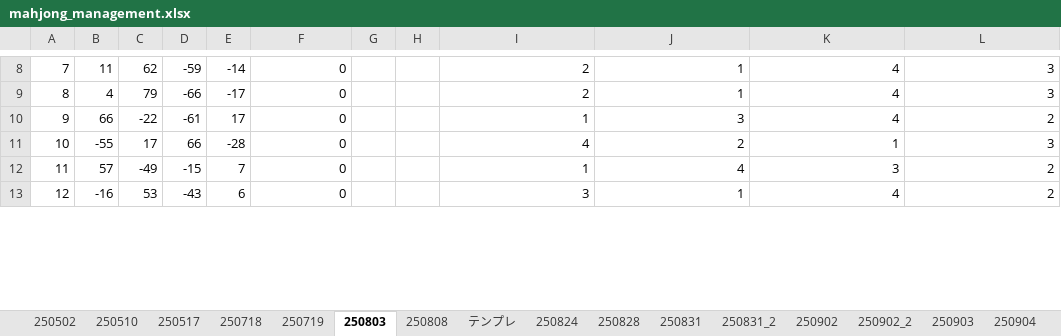
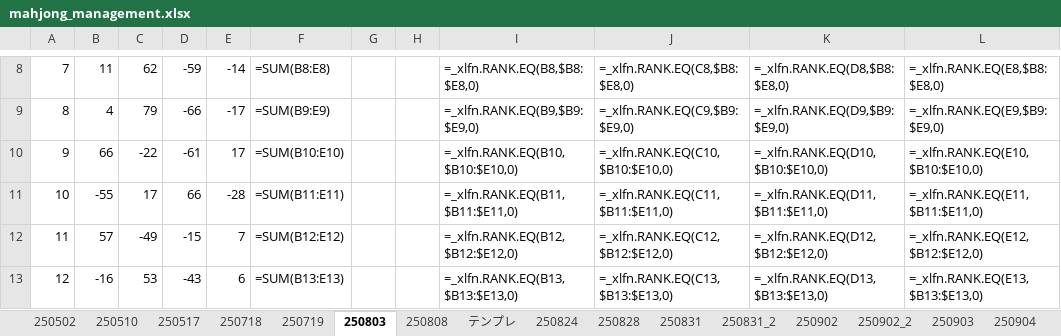
Before and after one commit to ShinjiOhgo/--, an Excel workbook: mahjong_management.xlsx, sheet 250803, drawn as a sheet; only a part is shown, gaps mark what is left out; values as stored, in another font and other column widths than the file's, no borders; formulas without a stored value are shown as written; the diff covers the shown part only; the diff names each change by its address in the sheet, - before the commit and + after, or states it on an @@ line.

```diff
--- a/mahjong_management.xlsx (sheet 250803)
+++ b/mahjong_management.xlsx (sheet 250803)
-F8: 0
+F8: =SUM(B8:E8)
-I8: 2
+I8: =_xlfn.RANK.EQ(B8,$B8:$E8,0)
-J8: 1
+J8: =_xlfn.RANK.EQ(C8,$B8:$E8,0)
-K8: 4
+K8: =_xlfn.RANK.EQ(D8,$B8:$E8,0)
-L8: 3
+L8: =_xlfn.RANK.EQ(E8,$B8:$E8,0)
-F9: 0
+F9: =SUM(B9:E9)
-I9: 2
+I9: =_xlfn.RANK.EQ(B9,$B9:$E9,0)
-J9: 1
+J9: =_xlfn.RANK.EQ(C9,$B9:$E9,0)
-K9: 4
+K9: =_xlfn.RANK.EQ(D9,$B9:$E9,0)
-L9: 3
+L9: =_xlfn.RANK.EQ(E9,$B9:$E9,0)
-F10: 0
+F10: =SUM(B10:E10)
-I10: 1
+I10: =_xlfn.RANK.EQ(B10,$B10:$E10,0)
-J10: 3
+J10: =_xlfn.RANK.EQ(C10,$B10:$E10,0)
-K10: 4
+K10: =_xlfn.RANK.EQ(D10,$B10:$E10,0)
-L10: 2
+L10: =_xlfn.RANK.EQ(E10,$B10:$E10,0)
-F11: 0
+F11: =SUM(B11:E11)
-I11: 4
+I11: =_xlfn.RANK.EQ(B11,$B11:$E11,0)
-J11: 2
+J11: =_xlfn.RANK.EQ(C11,$B11:$E11,0)
-K11: 1
+K11: =_xlfn.RANK.EQ(D11,$B11:$E11,0)
-L11: 3
+L11: =_xlfn.RANK.EQ(E11,$B11:$E11,0)
-F12: 0
+F12: =SUM(B12:E12)
-I12: 1
+I12: =_xlfn.RANK.EQ(B12,$B12:$E12,0)
-J12: 4
+J12: =_xlfn.RANK.EQ(C12,$B12:$E12,0)
-K12: 3
+K12: =_xlfn.RANK.EQ(D12,$B12:$E12,0)
-L12: 2
+L12: =_xlfn.RANK.EQ(E12,$B12:$E12,0)
-F13: 0
+F13: =SUM(B13:E13)
-I13: 3
+I13: =_xlfn.RANK.EQ(B13,$B13:$E13,0)
-J13: 1
+J13: =_xlfn.RANK.EQ(C13,$B13:$E13,0)
-K13: 4
+K13: =_xlfn.RANK.EQ(D13,$B13:$E13,0)
-L13: 2
+L13: =_xlfn.RANK.EQ(E13,$B13:$E13,0)
```
Also changed, not shown: 79 edited cells elsewhere in this sheet, sheet 250718, sheet 250719, sheet 250517, sheet 251002, sheet 250510, sheet 250808, 1 other file.
